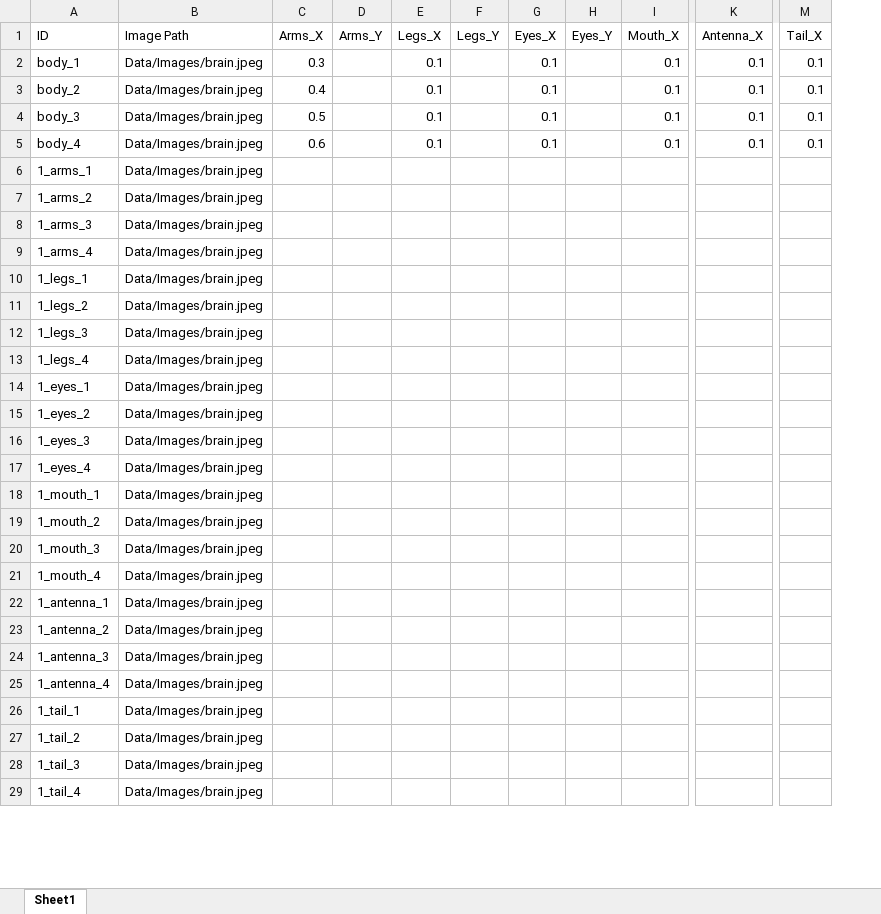
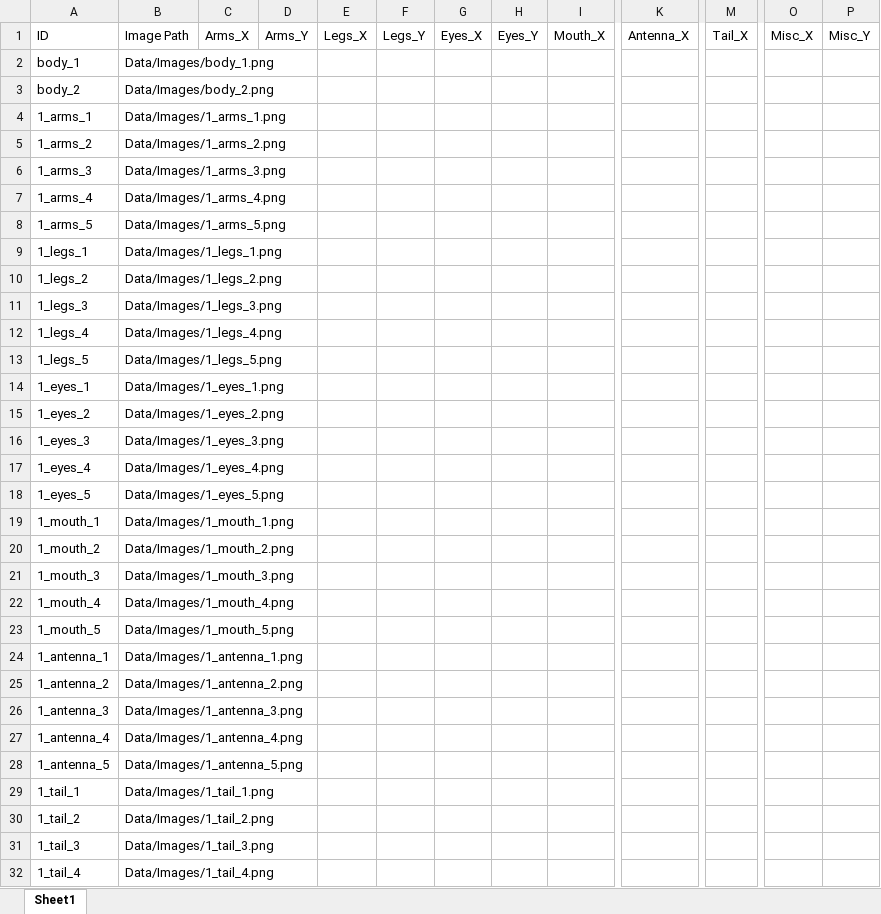
Before and after one commit to andywang6666/Learning_Behavior_Aliens, an Excel workbook: Data/imagemap.xlsx, sheet Sheet1, drawn as a sheet; only a part is shown, gaps mark what is left out; values as stored, in another font and other column widths than the file's, no borders; removed rows and columns are numbered as before the commit, all else as after; rows hold the shown columns only; the diff covers the shown part only; the diff names each change by its address in the sheet, - before the commit and + after, or states it on an @@ line.

```diff
--- a/Data/imagemap.xlsx (sheet Sheet1)
+++ b/Data/imagemap.xlsx (sheet Sheet1)
-column B, rows 1-3: Image Path | Data/Images/brain.jpeg | Data/Images/brain.jpeg; rows 6-29: all Data/Images/brain.jpeg
+column B, rows 1-7: Image Path | Data/Images/body_1.png | Data/Images/body_2.png | Data/Images/1_arms_1.png | Data/Images/1_arms_2.png | Data/Images/1_arms_3.png | Data/Images/1_arms_4.png; rows 9-12: Data/Images/1_legs_1.png | Data/Images/1_legs_2.png | Data/Images/1_legs_3.png | Data/Images/1_legs_4.png; rows 14-17: Data/Images/1_eyes_1.png | Data/Images/1_eyes_2.png | Data/Images/1_eyes_3.png | Data/Images/1_eyes_4.png; rows 19-22: Data/Images/1_mouth_1.png | Data/Images/1_mouth_2.png | Data/Images/1_mouth_3.png | Data/Images/1_mouth_4.png; rows 24-27: Data/Images/1_antenna_1.png | Data/Images/1_antenna_2.png | Data/Images/1_antenna_3.png | Data/Images/1_antenna_4.png; rows 29-32: Data/Images/1_tail_1.png | Data/Images/1_tail_2.png | Data/Images/1_tail_3.png | Data/Images/1_tail_4.png
+column O, row 1: Misc_X
+column P, row 1: Misc_Y
-C2: 0.3
+C2: (empty)
-E2:E3: 0.1
+E2:E3: (empty)
-G2:G3: 0.1
+G2:G3: (empty)
-I2:I3: 0.1
+I2:I3: (empty)
-K2:K3: 0.1
+K2:K3: (empty)
-M2:M3: 0.1
+M2:M3: (empty)
-C3: 0.4
+C3: (empty)
-row 4: body_3 | Data/Images/brain.jpeg | 0.5 |  | 0.1 |  | 0.1 |  | 0.1 | 0.1 | 0.1
-row 5: body_4 | Data/Images/brain.jpeg | 0.6 |  | 0.1 |  | 0.1 |  | 0.1 | 0.1 | 0.1
+row 8: 1_arms_5 | Data/Images/1_arms_5.png
+row 13: 1_legs_5 | Data/Images/1_legs_5.png
+row 18: 1_eyes_5 | Data/Images/1_eyes_5.png
+row 23: 1_mouth_5 | Data/Images/1_mouth_5.png
+row 28: 1_antenna_5 | Data/Images/1_antenna_5.png
```
Also changed, not shown: 7 added rows elsewhere in this sheet, Data/testfeature.xlsx, 24 other files.
